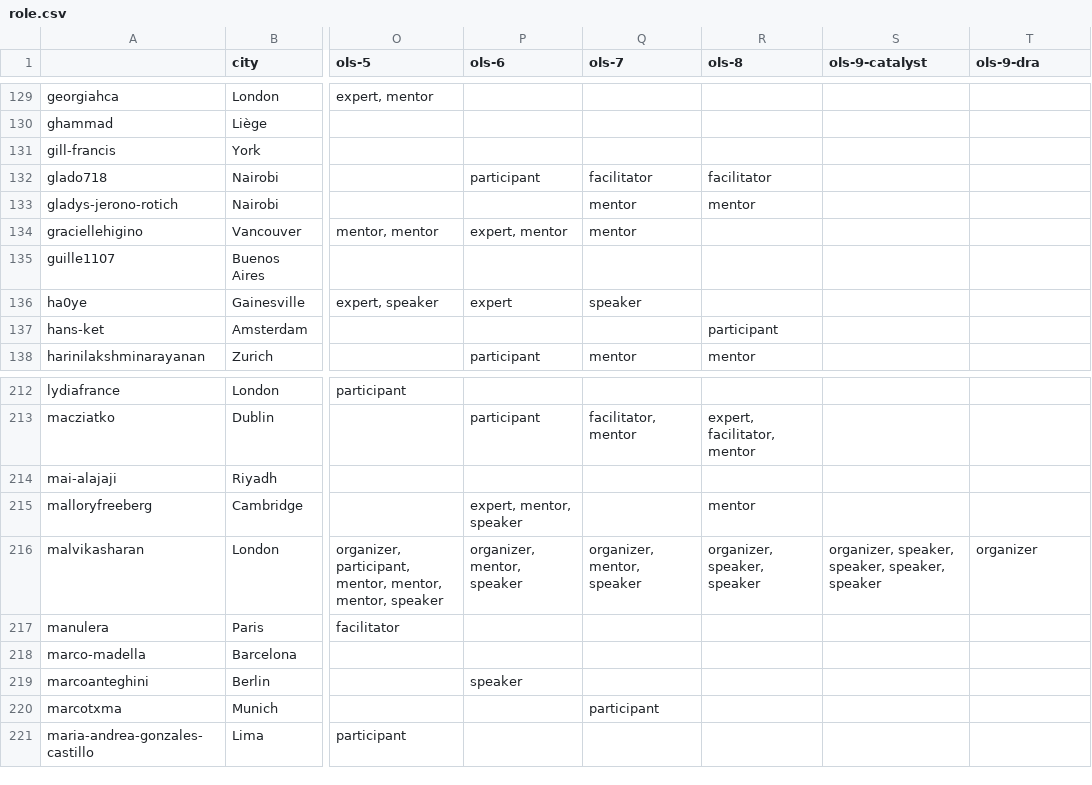
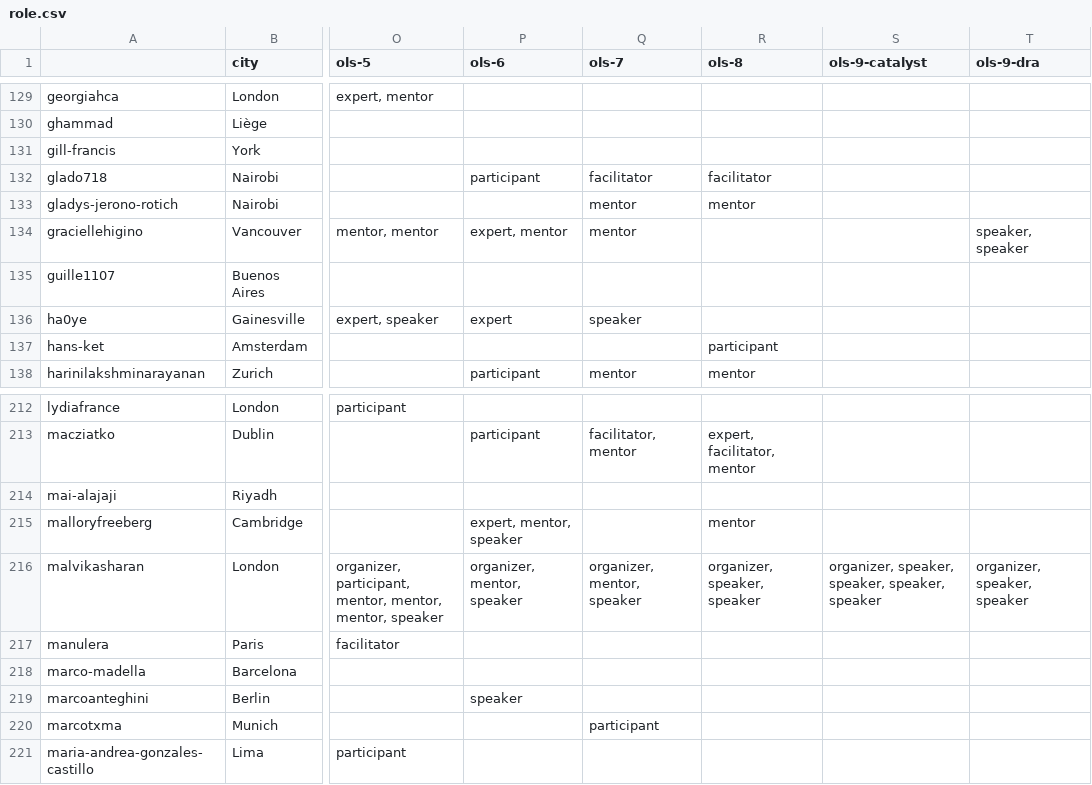
Before and after one commit to open-life-science/open-life-science.github.io, a CSV file: _data/artifacts/openseeds/roles/role.csv, drawn as a sheet; only a part is shown, gaps mark what is left out; the diff names each change by its address in the sheet, - before the commit and + after, or states it on an @@ line.

```diff
--- a/_data/artifacts/openseeds/roles/role.csv
+++ b/_data/artifacts/openseeds/roles/role.csv
-T134 (ols-9-dra): (empty)
+T134 (ols-9-dra): speaker, speaker
-T216 (ols-9-dra): organizer
+T216 (ols-9-dra): organizer, speaker, speaker
```
Also changed, not shown: _data/artifacts/openseeds/library.csv, _data/artifacts/openseeds/people.csv, 5 other files.
